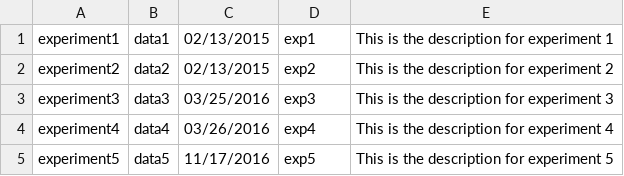
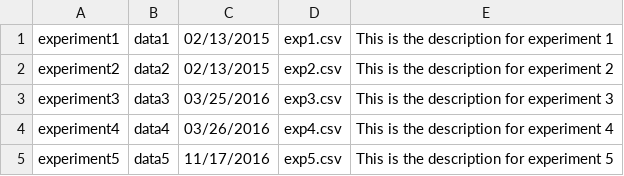
Before and after one commit to jbossjaslow/CS1660_NoSQL_HW, a CSV file: experiments.csv, drawn as a sheet.

```diff
--- a/experiments.csv
+++ b/experiments.csv
@@ -1,5 +1,5 @@
-experiment1,data1,02/13/2015,exp1,This is the description for experiment 1
-experiment2,data2,02/13/2015,exp2,This is the description for experiment 2
-experiment3,data3,03/25/2016,exp3,This is the description for experiment 3
-experiment4,data4,03/26/2016,exp4,This is the description for experiment 4
-experiment5,data5,11/17/2016,exp5,This is the description for experiment 5
+experiment1,data1,02/13/2015,exp1.csv,This is the description for experiment 1
+experiment2,data2,02/13/2015,exp2.csv,This is the description for experiment 2
+experiment3,data3,03/25/2016,exp3.csv,This is the description for experiment 3
+experiment4,data4,03/26/2016,exp4.csv,This is the description for experiment 4
+experiment5,data5,11/17/2016,exp5.csv,This is the description for experiment 5
```
Also changed, not shown: 11 other files.
